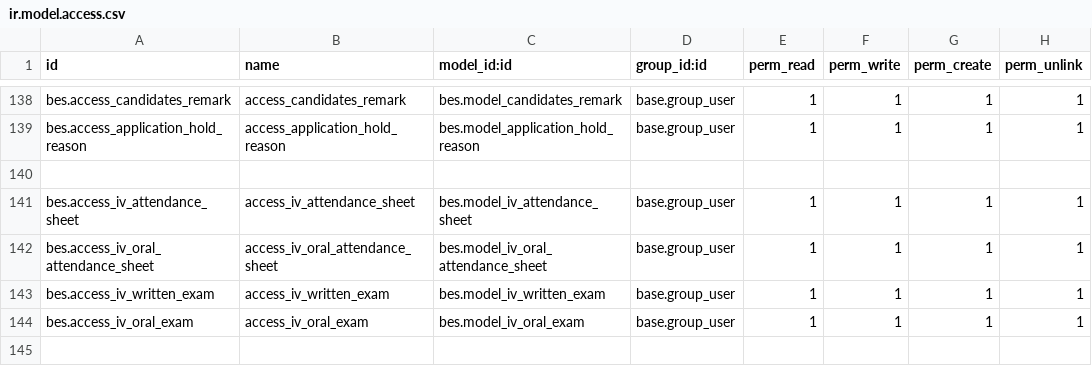
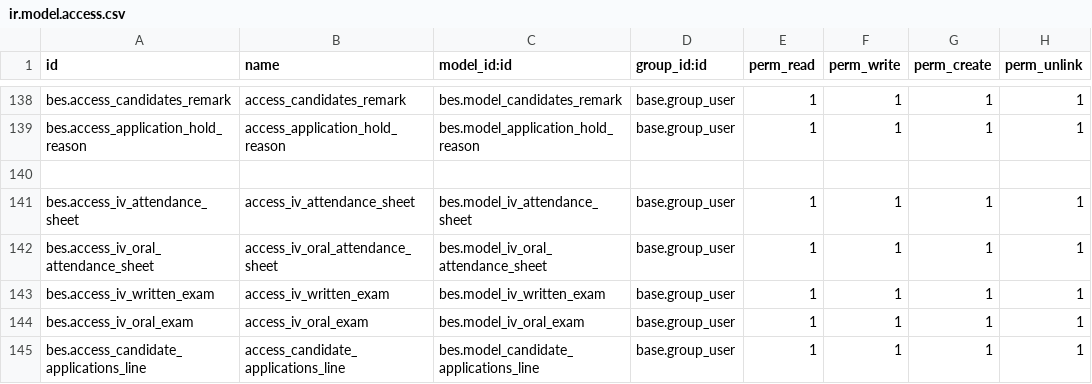
Before and after one commit to saif-esehat/bes, a CSV file: security/ir.model.access.csv, drawn as a sheet; only a part is shown, gaps mark what is left out; the diff names each change by its address in the sheet, - before the commit and + after, or states it on an @@ line.

Commit message:
iv candidate application

```diff
--- a/security/ir.model.access.csv
+++ b/security/ir.model.access.csv
+row 145: bes.access_candidate_applications_line | access_candidate_applications_line | bes.model_candidate_applications_line | base.group_user | 1 | 1 | 1 | 1
```
Also changed, not shown: 2 other files.
